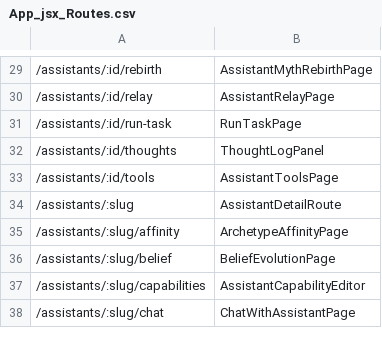
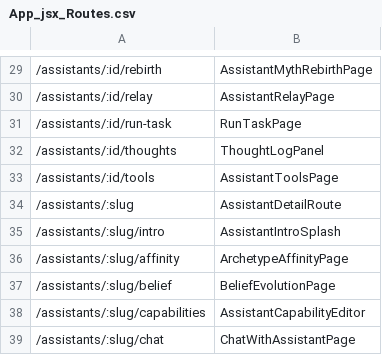
Before and after one commit to clwest/donkey_workspace, a CSV file: App_jsx_Routes.csv, drawn as a sheet; only a part is shown, gaps mark what is left out; the diff names each change by its address in the sheet, - before the commit and + after, or states it on an @@ line.

Commit message:
Phase Ω.9.89 intro splash

```diff
--- a/App_jsx_Routes.csv
+++ b/App_jsx_Routes.csv
+row 35: /assistants/:slug/intro | AssistantIntroSplash
```
Also changed, not shown: 15 other files.
